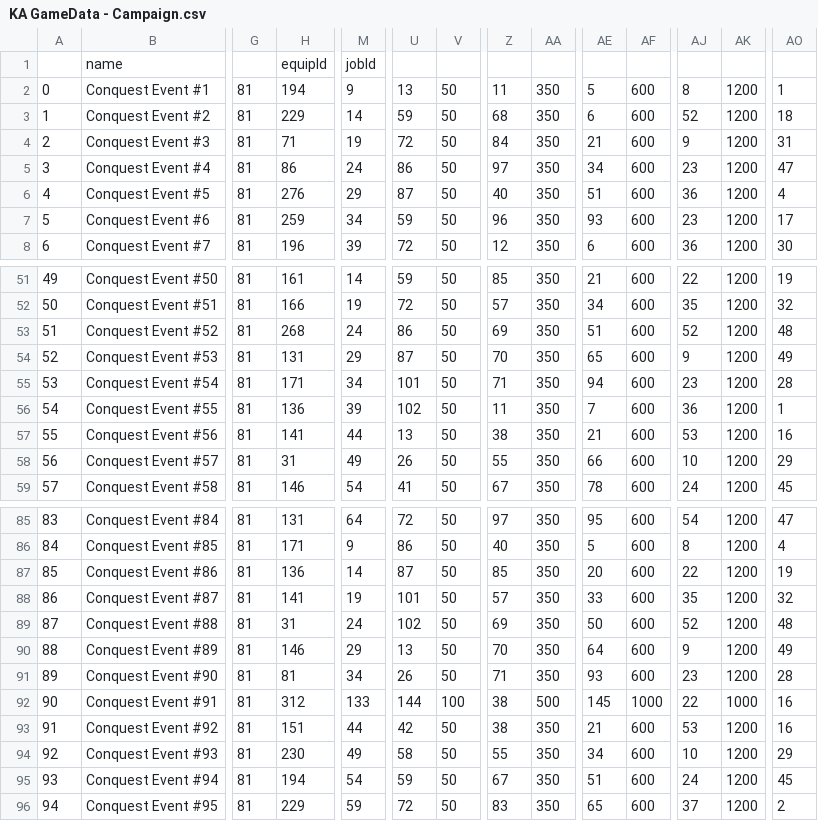
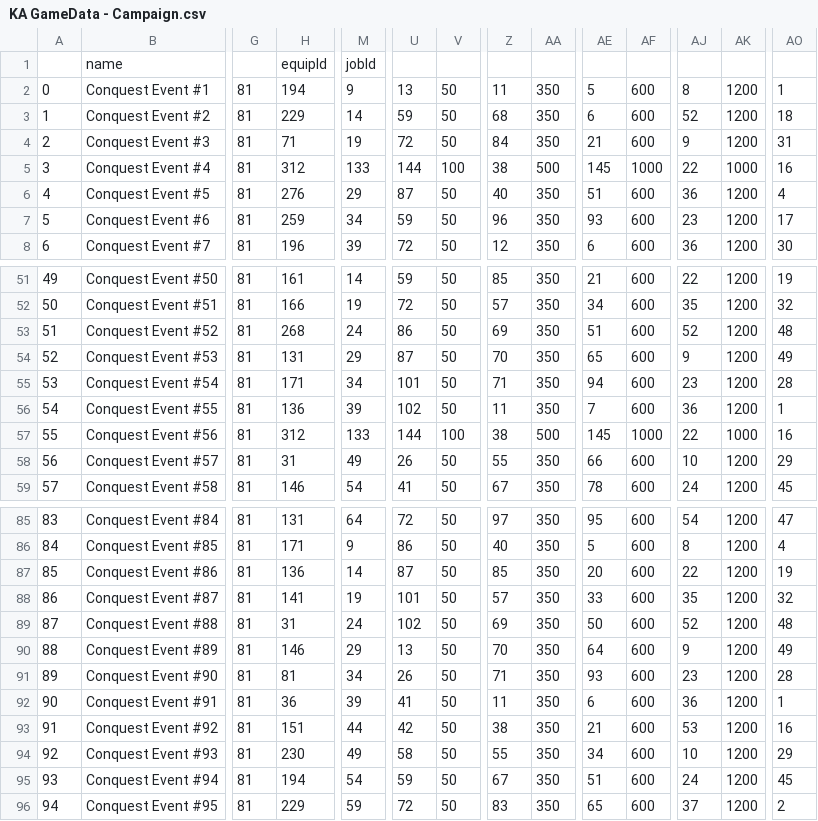
Before and after one commit to anisyahya21/Kingdom-adventures-game-data-and-tools, a CSV file: data/sheet-research/raw-copies/KA GameData - Campaign.csv, drawn as a sheet; only a part is shown, gaps mark what is left out; the diff names each change by its address in the sheet, - before the commit and + after, or states it on an @@ line.

```diff
--- a/data/sheet-research/raw-copies/KA GameData - Campaign.csv
+++ b/data/sheet-research/raw-copies/KA GameData - Campaign.csv
-H5: 86
+H5: 312
-M5: 24
+M5: 133
-U5: 86
+U5: 144
-V5: 50
+V5: 100
-Z5: 97
+Z5: 38
-AA5: 350
+AA5: 500
-AE5: 34
+AE5: 145
-AF5: 600
+AF5: 1000
-AJ5: 23
+AJ5: 22
-AK5: 1200
+AK5: 1000
-AO5: 47
+AO5: 16
-H57: 141
+H57: 312
-M57: 44
+M57: 133
-U57: 13
+U57: 144
-V57: 50
+V57: 100
-AA57: 350
+AA57: 500
-AE57: 21
+AE57: 145
-AF57: 600
+AF57: 1000
-AJ57: 53
+AJ57: 22
-AK57: 1200
+AK57: 1000
-H92: 312
+H92: 36
-M92: 133
+M92: 39
-U92: 144
+U92: 41
-V92: 100
+V92: 50
-Z92: 38
+Z92: 11
-AA92: 500
+AA92: 350
-AE92: 145
+AE92: 6
-AF92: 1000
+AF92: 600
-AJ92: 22
+AJ92: 36
-AK92: 1000
+AK92: 1200
-AO92: 16
+AO92: 1
```
Also changed, not shown: data/sheet-research/raw-copies/KA GameData - Area_lookup.csv, data/sheet-research/raw-copies/KA GameData - Campaign_lookup.csv, 20 other files.
